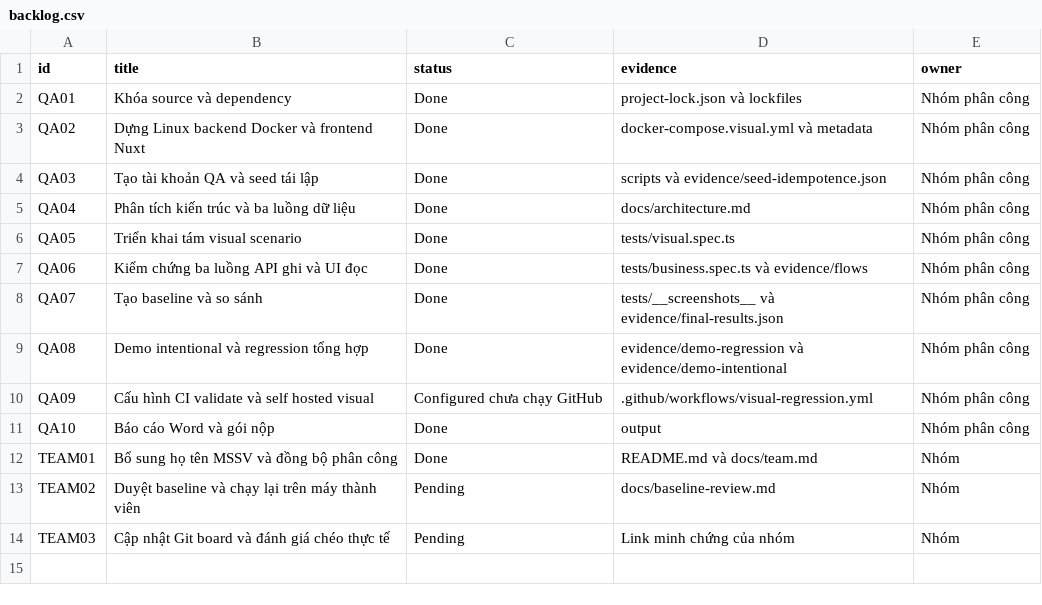
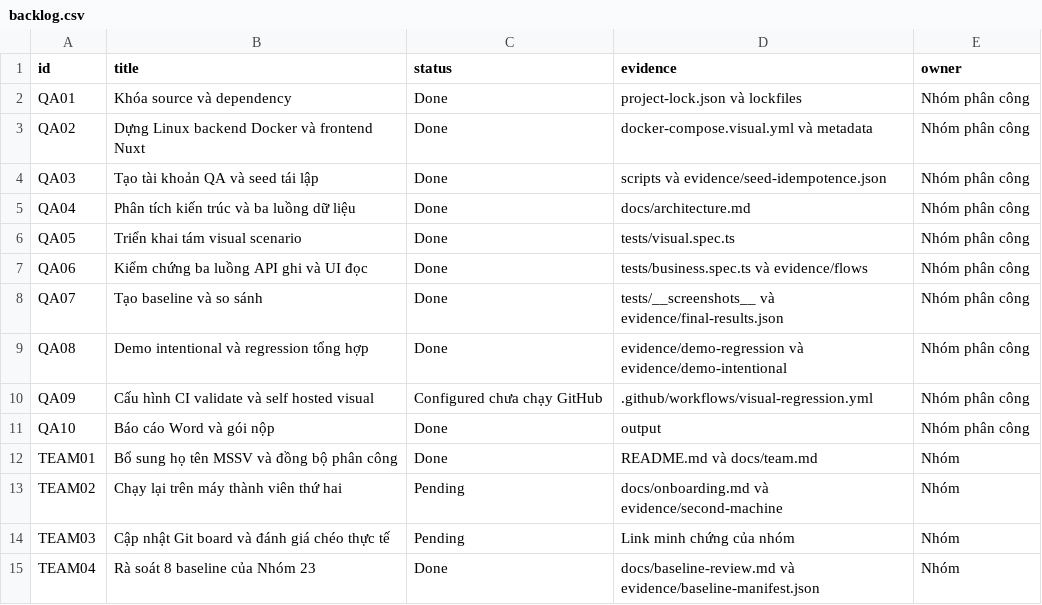
Before and after one commit to 2312777-rgb/mealie-nhom-23, a CSV file: docs/backlog.csv, drawn as a sheet.

Commit message:
docs: separate baseline completion from remaining tasks

```diff
--- a/docs/backlog.csv
+++ b/docs/backlog.csv
@@ -12,3 +12,4 @@ QA10,Báo cáo Word và gói nộp,Done,output,Nhóm phân công
 TEAM01,Bổ sung họ tên MSSV và đồng bộ phân công,Done,README.md và docs/team.md,Nhóm
-TEAM02,Duyệt baseline và chạy lại trên máy thành viên,Pending,docs/baseline-review.md,Nhóm
+TEAM02,Chạy lại trên máy thành viên thứ hai,Pending,docs/onboarding.md và evidence/second-machine,Nhóm
 TEAM03,Cập nhật Git board và đánh giá chéo thực tế,Pending,Link minh chứng của nhóm,Nhóm
+TEAM04,Rà soát 8 baseline của Nhóm 23,Done,docs/baseline-review.md và evidence/baseline-manifest.json,Nhóm
```
